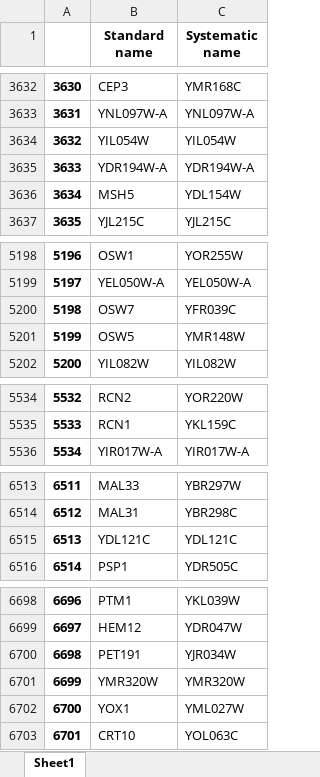
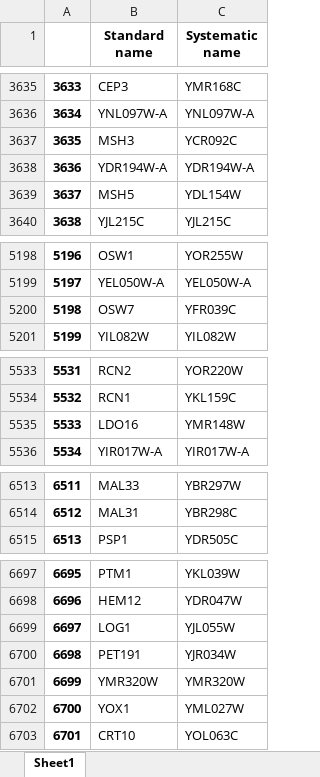
Before and after one commit to barberislab/GEMMER, an Excel workbook: cgi-bin/data/SGD_standard_name_to_systematic_name.xlsx, sheet Sheet1, drawn as a sheet; only a part is shown, gaps mark what is left out; values as stored, in another font and other column widths than the file's, no borders; removed rows and columns are numbered as before the commit, all else as after; the diff covers the shown part only; the diff names each change by its address in the sheet, - before the commit and + after, or states it on an @@ line.

```diff
--- a/cgi-bin/data/SGD_standard_name_to_systematic_name.xlsx (sheet Sheet1)
+++ b/cgi-bin/data/SGD_standard_name_to_systematic_name.xlsx (sheet Sheet1)
@@ column A renumbered between rows 84 and 6698 @@
@@ row 3634 moved to row 3986: 3984 @@
@@ row 3983 moved to row 3637: 3635 @@
-row 5201: 5199 | OSW5 | YMR148W
+row 5535: 5533 | LDO16 | YMR148W
-row 6515: 6513 | YDL121C | YDL121C
+row 6699: 6697 | LOG1 | YJL055W
```
Also changed, not shown: 5 added rows, 5 removed rows and 2 moved rows elsewhere in this sheet, 7 other files.
